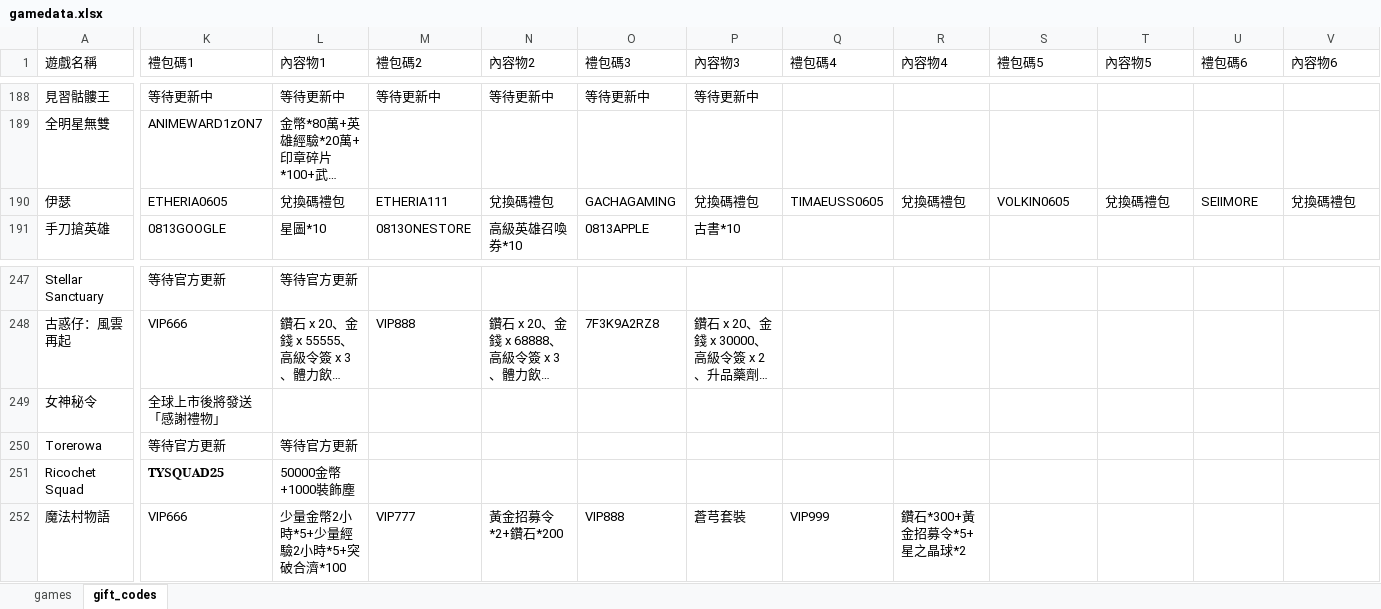
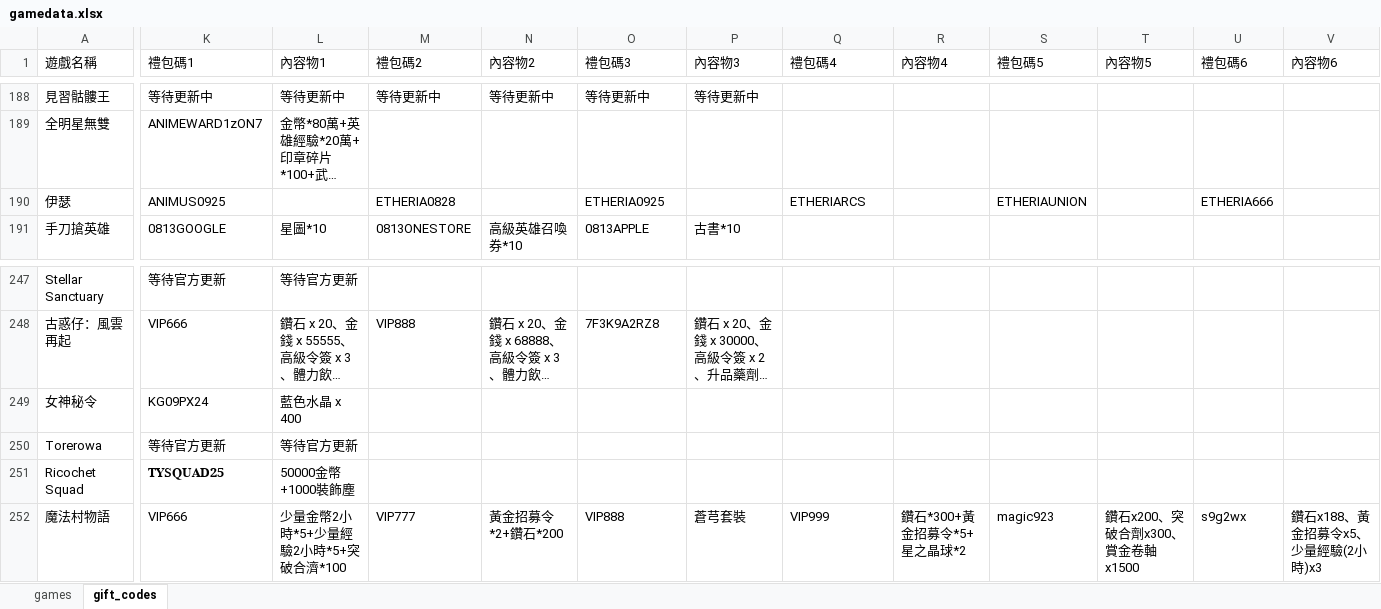
Before and after one commit to diva3322/SSBuy-web, an Excel workbook: detail_giftcode/data/gamedata.xlsx, sheet gift_codes, drawn as a sheet; only a part is shown, gaps mark what is left out; long unchanged cells end in …; values as stored, in another font and other column widths than the file's, no cell formats; the diff covers the shown part only; the diff names each change by its address in the sheet, - before the commit and + after, or states it on an @@ line.

```diff
--- a/detail_giftcode/data/gamedata.xlsx (sheet gift_codes)
+++ b/detail_giftcode/data/gamedata.xlsx (sheet gift_codes)
-K190 (禮包碼1): ETHERIA0605
+K190 (禮包碼1): ANIMUS0925
-L190 (內容物1): 兌換碼禮包
+L190 (內容物1): (empty)
-M190 (禮包碼2): ETHERIA111
+M190 (禮包碼2): ETHERIA0828
-N190 (內容物2): 兌換碼禮包
+N190 (內容物2): (empty)
-O190 (禮包碼3): GACHAGAMING
+O190 (禮包碼3): ETHERIA0925
-P190 (內容物3): 兌換碼禮包
+P190 (內容物3): (empty)
-Q190 (禮包碼4): TIMAEUSS0605
+Q190 (禮包碼4): ETHERIARCS
-R190 (內容物4): 兌換碼禮包
+R190 (內容物4): (empty)
-S190 (禮包碼5): VOLKIN0605
+S190 (禮包碼5): ETHERIAUNION
-T190 (內容物5): 兌換碼禮包
+T190 (內容物5): (empty)
-U190 (禮包碼6): SEIIMORE
+U190 (禮包碼6): ETHERIA666
-V190 (內容物6): 兌換碼禮包
+V190 (內容物6): (empty)
-K249 (禮包碼1): 全球上市後將發送「感謝禮物」
+K249 (禮包碼1): KG09PX24
-L249 (內容物1): (empty)
+L249 (內容物1): 藍色水晶 x 400
-S252 (禮包碼5): (empty)
+S252 (禮包碼5): magic923
-T252 (內容物5): (empty)
+T252 (內容物5): 鑽石x200、突破合劑x300、賞金卷軸x1500
-U252 (禮包碼6): (empty)
+U252 (禮包碼6): s9g2wx
-V252 (內容物6): (empty)
+V252 (內容物6): 鑽石x188、黃金招募令x5、少量經驗(2小時)x3
```
Also changed, not shown: 33 edited cells elsewhere in this sheet, cell formats, 5 other files.
